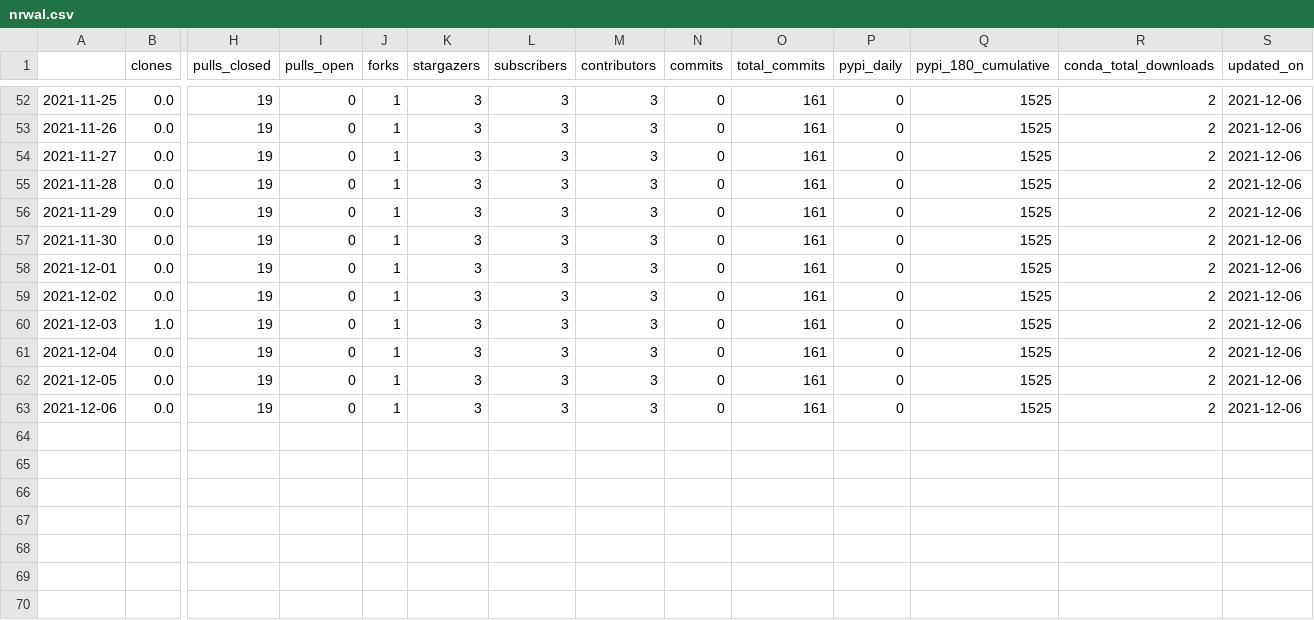
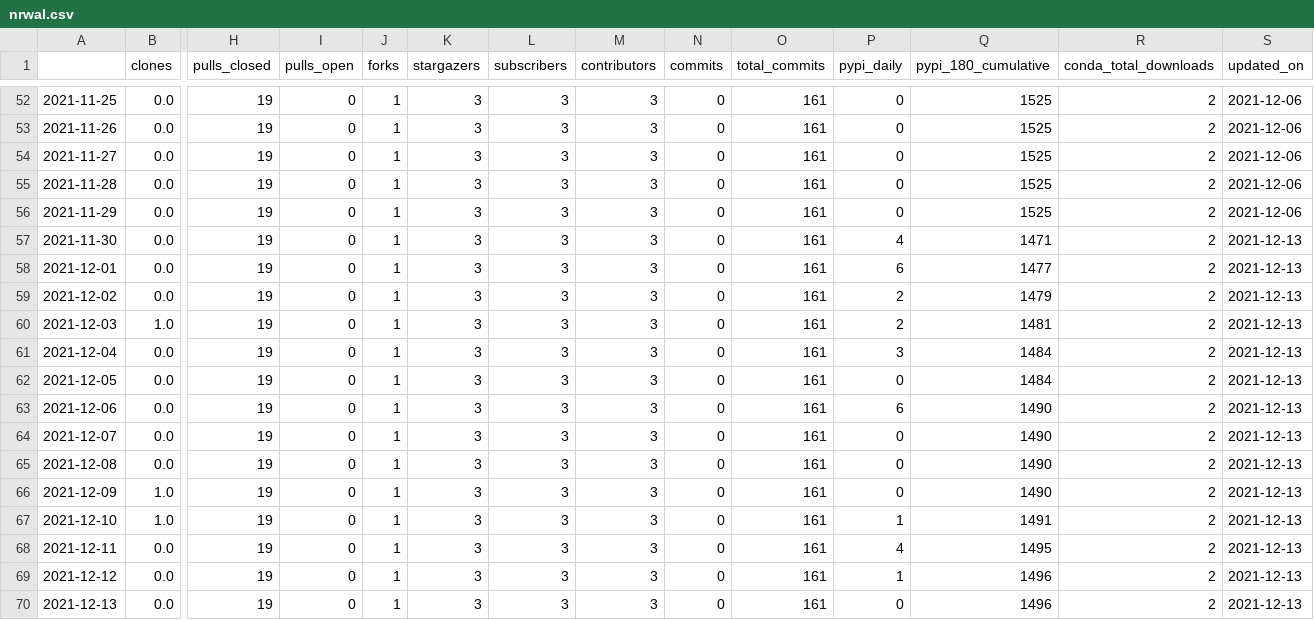
Before and after one commit to NREL/osos, a CSV file: data/nrwal.csv, drawn as a sheet; only a part is shown, gaps mark what is left out; rows hold the shown columns only; the diff names each change by its address in the sheet, - before the commit and + after, or states it on an @@ line.

```diff
--- a/data/nrwal.csv
+++ b/data/nrwal.csv
-P57 (pypi_daily): 0
+P57 (pypi_daily): 4
-Q57 (pypi_180_cumulative): 1525
+Q57 (pypi_180_cumulative): 1471
-S57:S63 (updated_on): 2021-12-06
+S57:S63 (updated_on): 2021-12-13
-P58 (pypi_daily): 0
+P58 (pypi_daily): 6
-Q58 (pypi_180_cumulative): 1525
+Q58 (pypi_180_cumulative): 1477
-P59:P60 (pypi_daily): 0
+P59:P60 (pypi_daily): 2
-Q59 (pypi_180_cumulative): 1525
+Q59 (pypi_180_cumulative): 1479
-Q60 (pypi_180_cumulative): 1525
+Q60 (pypi_180_cumulative): 1481
-P61 (pypi_daily): 0
+P61 (pypi_daily): 3
-Q61:Q62 (pypi_180_cumulative): 1525
+Q61:Q62 (pypi_180_cumulative): 1484
-P63 (pypi_daily): 0
+P63 (pypi_daily): 6
-Q63 (pypi_180_cumulative): 1525
+Q63 (pypi_180_cumulative): 1490
+row 64: 2021-12-07 | 0.0 | 19 | 0 | 1 | 3 | 3 | 3 | 0 | 161 | 0 | 1490 | 2 | 2021-12-13
+row 65: 2021-12-08 | 0.0 | 19 | 0 | 1 | 3 | 3 | 3 | 0 | 161 | 0 | 1490 | 2 | 2021-12-13
+row 66: 2021-12-09 | 1.0 | 19 | 0 | 1 | 3 | 3 | 3 | 0 | 161 | 0 | 1490 | 2 | 2021-12-13
+row 67: 2021-12-10 | 1.0 | 19 | 0 | 1 | 3 | 3 | 3 | 0 | 161 | 1 | 1491 | 2 | 2021-12-13
+row 68: 2021-12-11 | 0.0 | 19 | 0 | 1 | 3 | 3 | 3 | 0 | 161 | 4 | 1495 | 2 | 2021-12-13
+row 69: 2021-12-12 | 0.0 | 19 | 0 | 1 | 3 | 3 | 3 | 0 | 161 | 1 | 1496 | 2 | 2021-12-13
+row 70: 2021-12-13 | 0.0 | 19 | 0 | 1 | 3 | 3 | 3 | 0 | 161 | 0 | 1496 | 2 | 2021-12-13
```
Also changed, not shown: data/osos.csv, data/phygnn.csv, 18 other files.
